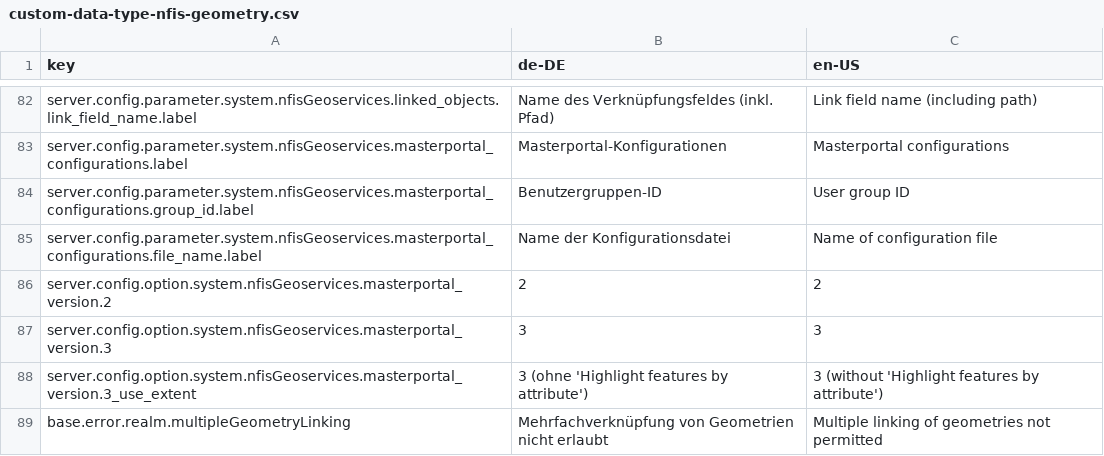
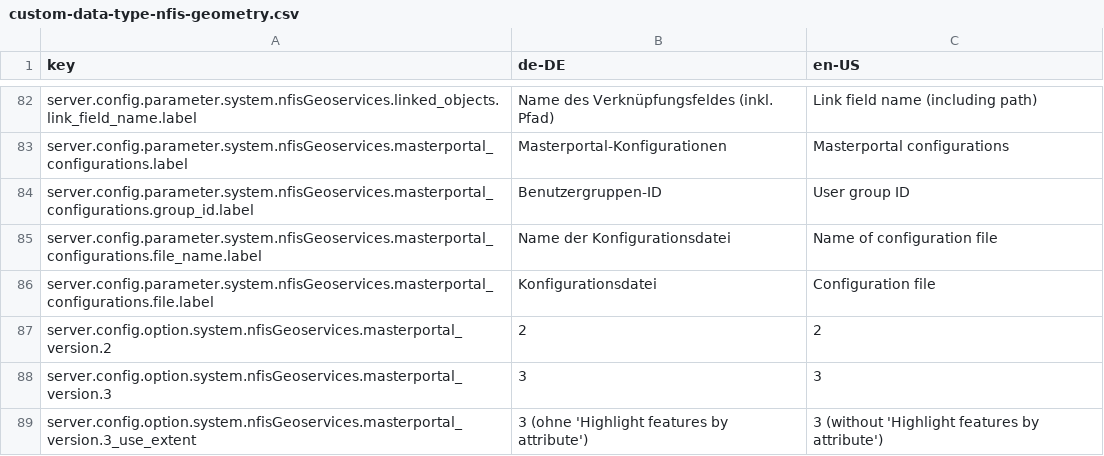
Before and after one commit to programmfabrik/fylr-plugin-custom-data-type-nfis-geometry, a CSV file: l10n/custom-data-type-nfis-geometry.csv, drawn as a sheet; only a part is shown, gaps mark what is left out; the shorter side is filled out with more unchanged rows.

Commit message:
Fetch Masterportal configuration content from base configuration

```diff
--- a/l10n/custom-data-type-nfis-geometry.csv
+++ b/l10n/custom-data-type-nfis-geometry.csv
@@ -85,2 +85,3 @@ server.config.parameter.system.nfisGeoservices.masterportal_configurations.group
 server.config.parameter.system.nfisGeoservices.masterportal_configurations.file_name.label,Name der Konfigurationsdatei,Name of configuration file
+server.config.parameter.system.nfisGeoservices.masterportal_configurations.file.label,Konfigurationsdatei,Configuration file
 server.config.option.system.nfisGeoservices.masterportal_version.2,2,2
```
Also changed, not shown: 2 other files.
